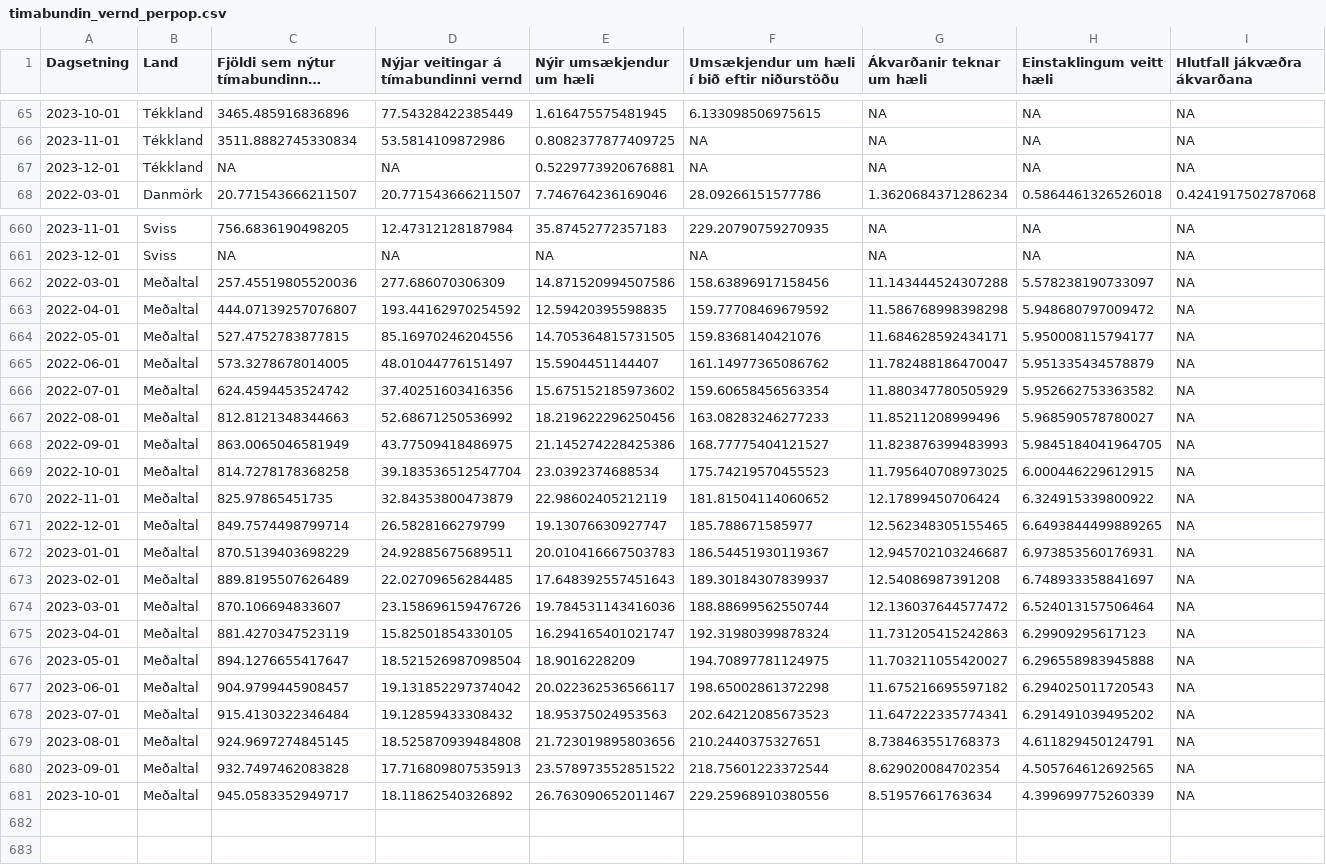
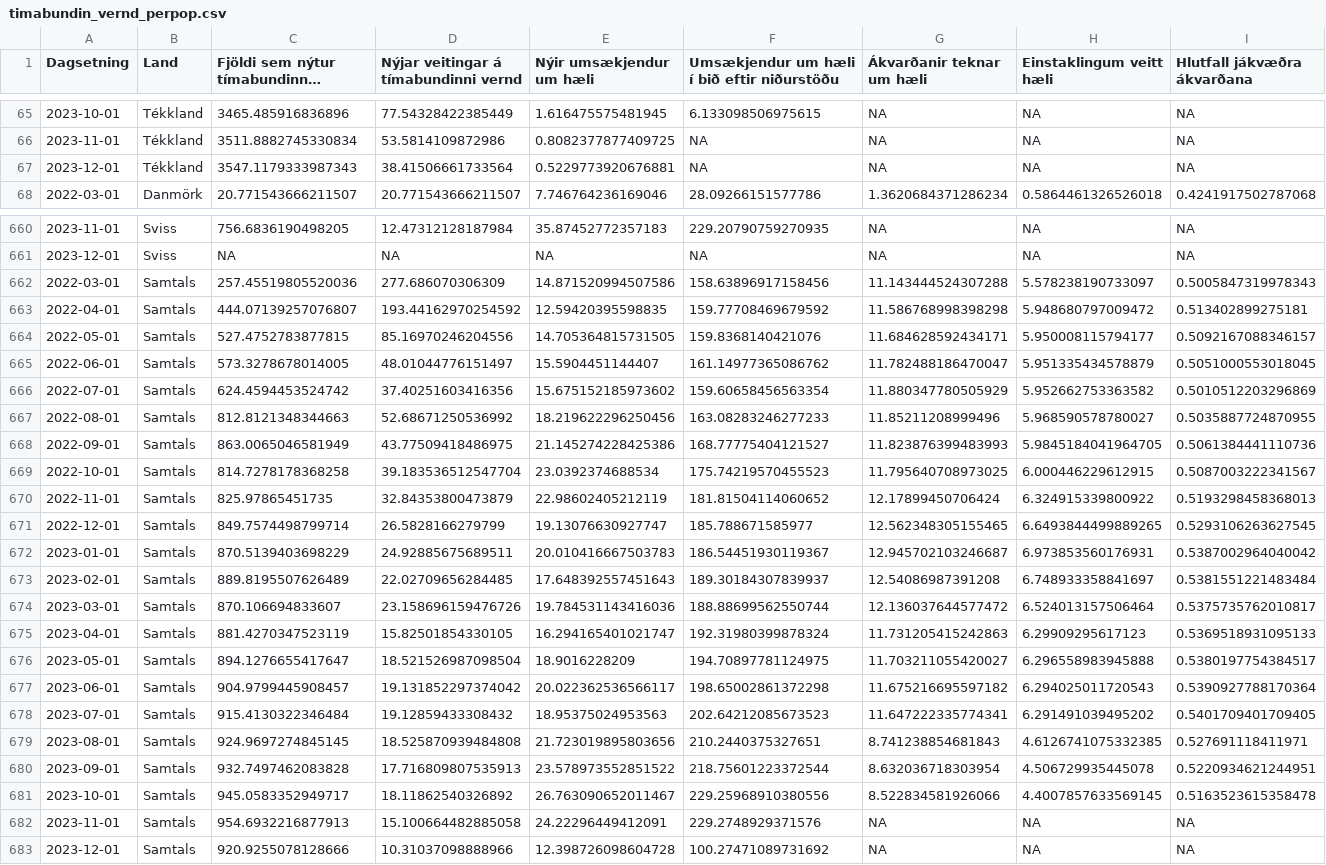
Before and after one commit to bgautijonsson/Metill.is, a CSV file: greinar/flottafolk/data/timabundin_vernd_perpop.csv, drawn as a sheet; only a part is shown, gaps mark what is left out; long unchanged cells end in …; the diff covers the shown part only; the diff names each change by its address in the sheet, - before the commit and + after, or states it on an @@ line.

Commit message:
Bæta við tooltip texta í ggiraph myndir í flottafolk

```diff
--- a/greinar/flottafolk/data/timabundin_vernd_perpop.csv
+++ b/greinar/flottafolk/data/timabundin_vernd_perpop.csv
-C67: NA
+C67: 3547.1179333987343
-D67: NA
+D67: 38.41506661733564
-B662:B681 (Land): Meðaltal
+B662:B681 (Land): Samtals
-I662 (Hlutfall jákvæðra ákvarðana): NA
+I662 (Hlutfall jákvæðra ákvarðana): 0.5005847319978343
-I663 (Hlutfall jákvæðra ákvarðana): NA
+I663 (Hlutfall jákvæðra ákvarðana): 0.513402899275181
-I664 (Hlutfall jákvæðra ákvarðana): NA
+I664 (Hlutfall jákvæðra ákvarðana): 0.5092167088346157
-I665 (Hlutfall jákvæðra ákvarðana): NA
+I665 (Hlutfall jákvæðra ákvarðana): 0.5051000553018045
-I666 (Hlutfall jákvæðra ákvarðana): NA
+I666 (Hlutfall jákvæðra ákvarðana): 0.5010512203296869
-I667 (Hlutfall jákvæðra ákvarðana): NA
+I667 (Hlutfall jákvæðra ákvarðana): 0.5035887724870955
-I668 (Hlutfall jákvæðra ákvarðana): NA
+I668 (Hlutfall jákvæðra ákvarðana): 0.5061384441110736
-I669 (Hlutfall jákvæðra ákvarðana): NA
+I669 (Hlutfall jákvæðra ákvarðana): 0.5087003222341567
-I670 (Hlutfall jákvæðra ákvarðana): NA
+I670 (Hlutfall jákvæðra ákvarðana): 0.5193298458368013
-I671 (Hlutfall jákvæðra ákvarðana): NA
+I671 (Hlutfall jákvæðra ákvarðana): 0.5293106263627545
-I672 (Hlutfall jákvæðra ákvarðana): NA
+I672 (Hlutfall jákvæðra ákvarðana): 0.5387002964040042
-I673 (Hlutfall jákvæðra ákvarðana): NA
+I673 (Hlutfall jákvæðra ákvarðana): 0.5381551221483484
-I674 (Hlutfall jákvæðra ákvarðana): NA
+I674 (Hlutfall jákvæðra ákvarðana): 0.5375735762010817
-I675 (Hlutfall jákvæðra ákvarðana): NA
+I675 (Hlutfall jákvæðra ákvarðana): 0.5369518931095133
-I676 (Hlutfall jákvæðra ákvarðana): NA
+I676 (Hlutfall jákvæðra ákvarðana): 0.5380197754384517
-I677 (Hlutfall jákvæðra ákvarðana): NA
+I677 (Hlutfall jákvæðra ákvarðana): 0.5390927788170364
-I678 (Hlutfall jákvæðra ákvarðana): NA
+I678 (Hlutfall jákvæðra ákvarðana): 0.5401709401709405
-G679 (Ákvarðanir teknar um hæli): 8.738463551768373
+G679 (Ákvarðanir teknar um hæli): 8.741238854681843
-H679 (Einstaklingum veitt hæli): 4.611829450124791
+H679 (Einstaklingum veitt hæli): 4.6126741075332385
-I679 (Hlutfall jákvæðra ákvarðana): NA
+I679 (Hlutfall jákvæðra ákvarðana): 0.527691118411971
-G680 (Ákvarðanir teknar um hæli): 8.629020084702354
+G680 (Ákvarðanir teknar um hæli): 8.632036718303954
-H680 (Einstaklingum veitt hæli): 4.505764612692565
+H680 (Einstaklingum veitt hæli): 4.506729935445078
-I680 (Hlutfall jákvæðra ákvarðana): NA
+I680 (Hlutfall jákvæðra ákvarðana): 0.5220934621244951
-G681 (Ákvarðanir teknar um hæli): 8.51957661763634
+G681 (Ákvarðanir teknar um hæli): 8.522834581926066
-H681 (Einstaklingum veitt hæli): 4.399699775260339
+H681 (Einstaklingum veitt hæli): 4.4007857633569145
-I681 (Hlutfall jákvæðra ákvarðana): NA
+I681 (Hlutfall jákvæðra ákvarðana): 0.5163523615358478
+row 682: 2023-11-01 | Samtals | 954.6932216877913 | 15.100664482885058 | 24.22296449412091 | 229.2748929371576 | NA | NA | NA
+row 683: 2023-12-01 | Samtals | 920.9255078128666 | 10.31037098888966 | 12.398726098604728 | 100.27471089731692 | NA | NA | NA
```
Also changed, not shown: 15 edited cells elsewhere in this file, greinar/flottafolk/data/timabundin_vernd_pergdp.csv, greinar/flottafolk/data/timabundin_vernd_raw.csv, 25 other files.
